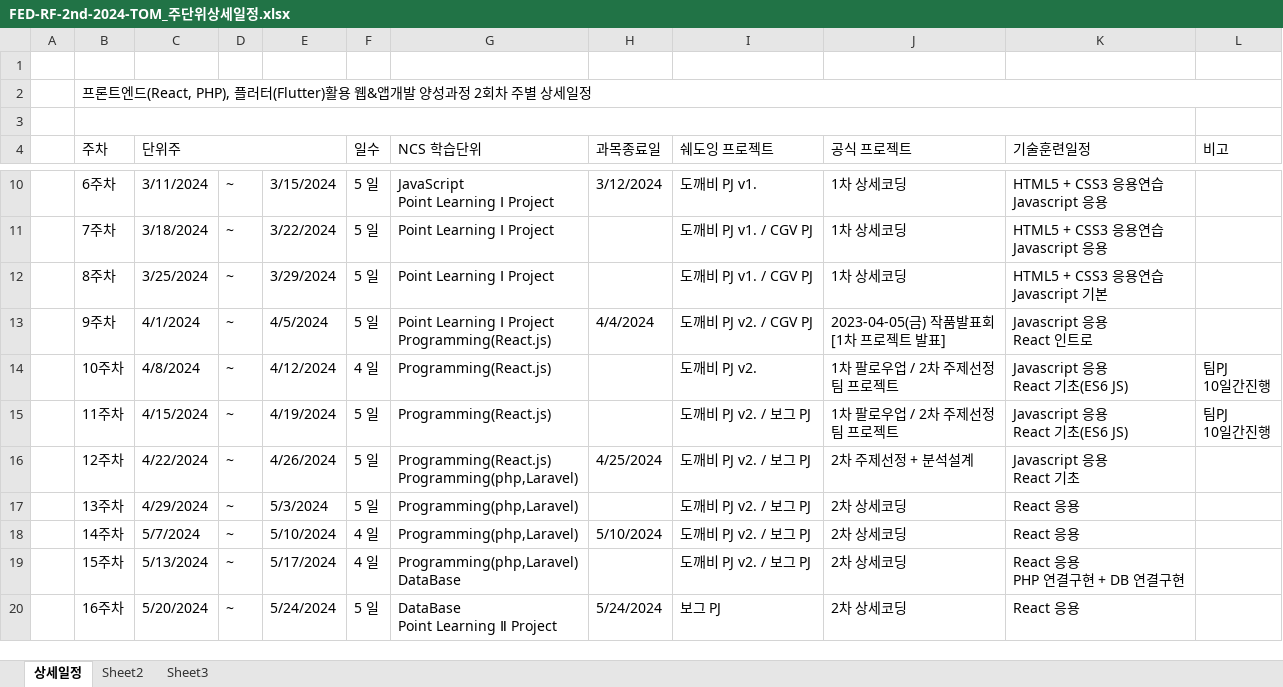
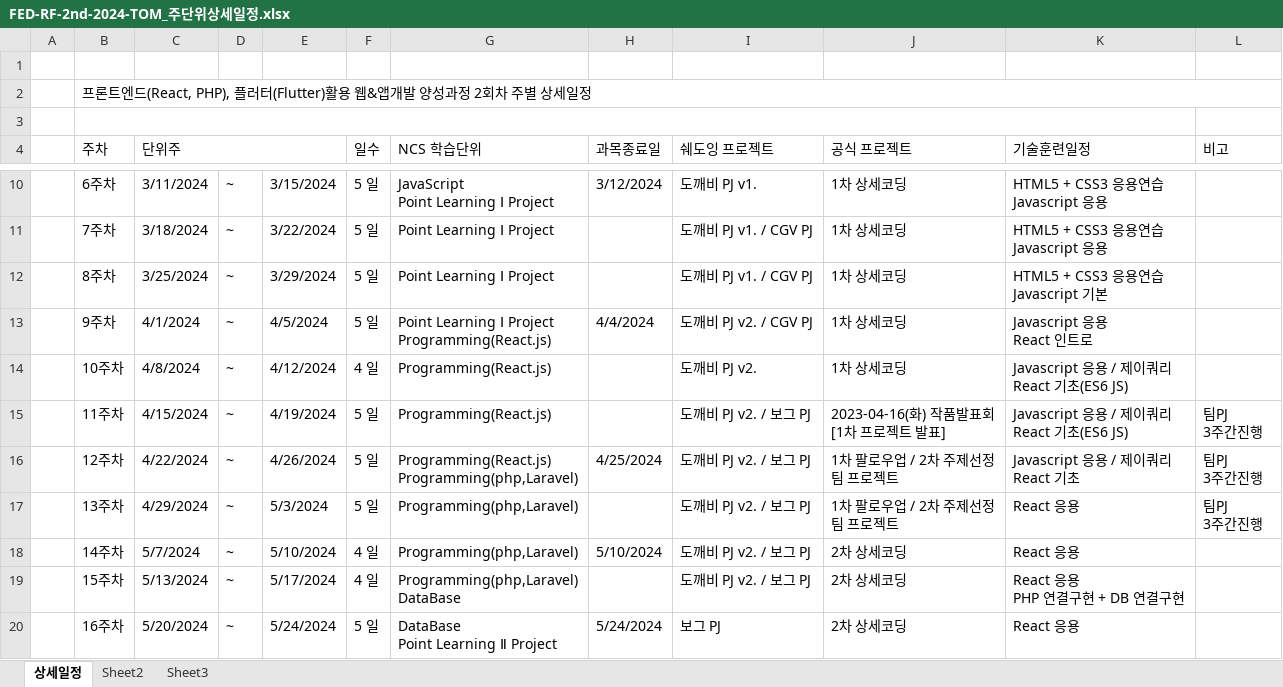
Before and after one commit to nyx-430/FED-RF-2nd-Lee_su_jin, an Excel workbook: 000.커리큐럼/주단위상세일정엑셀/FED-RF-2nd-2024-TOM_주단위상세일정.xlsx, sheet 상세일정, drawn as a sheet; only a part is shown, gaps mark what is left out; values as stored, in another font and other column widths than the file's, no cell formats; ↵ is a line break in a cell; the diff names each change by its address in the sheet, - before the commit and + after, or states it on an @@ line.

```diff
--- a/000.커리큐럼/주단위상세일정엑셀/FED-RF-2nd-2024-TOM_주단위상세일정.xlsx (sheet 상세일정)
+++ b/000.커리큐럼/주단위상세일정엑셀/FED-RF-2nd-2024-TOM_주단위상세일정.xlsx (sheet 상세일정)
-J13 (공식 프로젝트): 2023-04-05(금) 작품발표회 ↵ [1차 프로젝트 발표]
+J13 (공식 프로젝트): 1차 상세코딩
-J14 (공식 프로젝트): 1차 팔로우업 / 2차 주제선정 ↵ 팀 프로젝트
+J14 (공식 프로젝트): 1차 상세코딩
-K14:K15 (기술훈련일정): Javascript 응용 ↵ React 기초(ES6 JS)
+K14:K15 (기술훈련일정): Javascript 응용 / 제이쿼리 ↵ React 기초(ES6 JS)
-L14 (비고): 팀PJ ↵ 10일간진행
+L14 (비고): (empty)
-J15 (공식 프로젝트): 1차 팔로우업 / 2차 주제선정 ↵ 팀 프로젝트
+J15 (공식 프로젝트): 2023-04-16(화) 작품발표회 ↵ [1차 프로젝트 발표]
-L15 (비고): 팀PJ ↵ 10일간진행
+L15 (비고): 팀PJ ↵ 3주간진행
-J16 (공식 프로젝트): 2차 주제선정 + 분석설계
+J16 (공식 프로젝트): 1차 팔로우업 / 2차 주제선정 ↵ 팀 프로젝트
-K16 (기술훈련일정): Javascript 응용 ↵ React 기초
+K16 (기술훈련일정): Javascript 응용 / 제이쿼리 ↵ React 기초
-L16:L17 (비고): (empty)
+L16:L17 (비고): 팀PJ ↵ 3주간진행
-J17 (공식 프로젝트): 2차 상세코딩
+J17 (공식 프로젝트): 1차 팔로우업 / 2차 주제선정 ↵ 팀 프로젝트
```
Also changed, not shown: cell formats, 13 other files.
